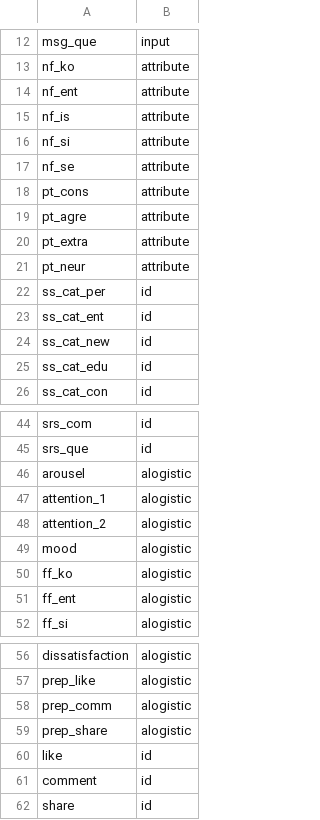
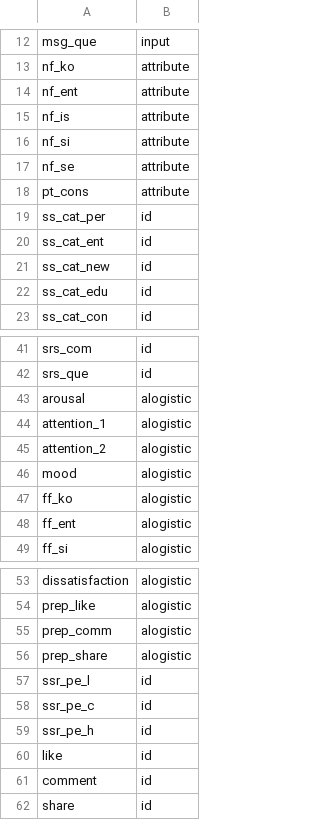
Before and after one commit to ericinlinux/sharing_behavior, a CSV file: states.csv, drawn as a sheet; only a part is shown, gaps mark what is left out.

Commit message:
Please enter the commit message for your changes. Lines starting  On branch connections  Changes to be committed: 	modified:   agent_1.csv 	modified:   connections.csv 	modified:   states.csv

```diff
--- a/states.csv
+++ b/states.csv
@@ -18,5 +18,2 @@ nf_se, attribute
 pt_cons, attribute
-pt_agre, attribute
-pt_extra, attribute
-pt_neur, attribute
 ss_cat_per, id
@@ -45,3 +42,3 @@ srs_com, id
 srs_que, id
-arousel, alogistic
+arousal, alogistic
 attention_1, alogistic
@@ -59,2 +56,5 @@ prep_comm, alogistic
 prep_share, alogistic
+ssr_pe_l, id
+ssr_pe_c, id
+ssr_pe_h, id
 like, id
```
Also changed, not shown: connections.csv, 1 other file.
